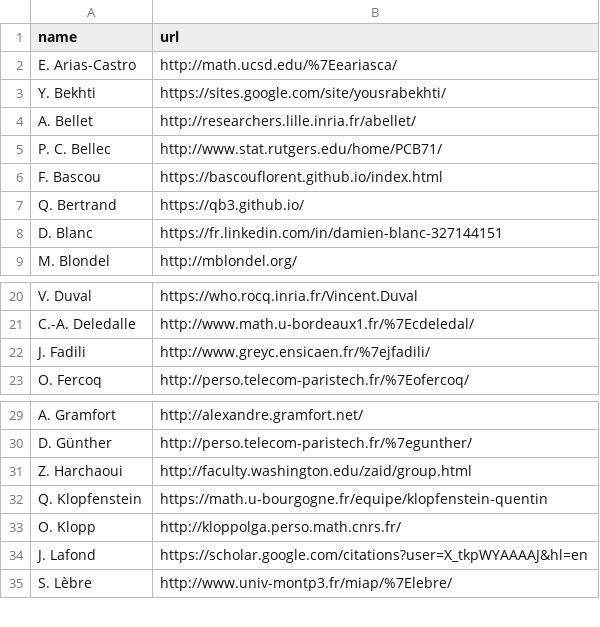
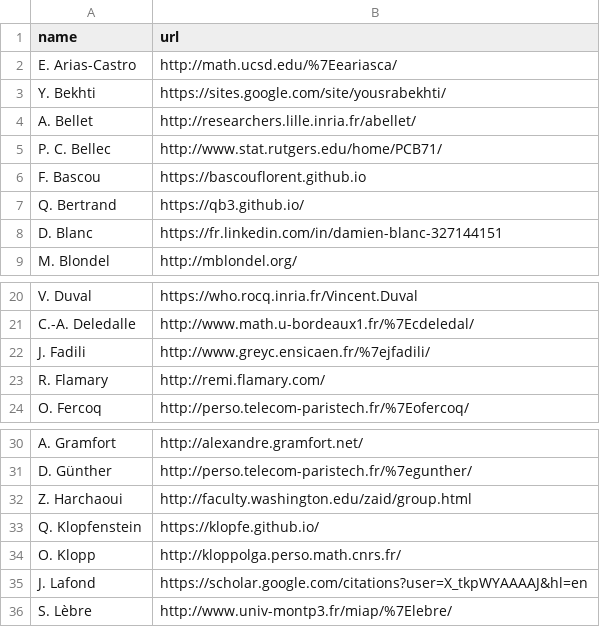
Before and after one commit to josephsalmon/agramfort.github.io, a CSV file: data/coauthors_url.csv, drawn as a sheet; only a part is shown, gaps mark what is left out.

```diff
--- a/data/coauthors_url.csv
+++ b/data/coauthors_url.csv
@@ -5,3 +5,3 @@ name,url
 "P. C. Bellec","http://www.stat.rutgers.edu/home/PCB71/"
-"F. Bascou","https://bascouflorent.github.io/index.html"
+"F. Bascou","https://bascouflorent.github.io"
 "Q. Bertrand","https://qb3.github.io/"
@@ -22,2 +22,3 @@ name,url
 "J. Fadili","http://www.greyc.ensicaen.fr/%7ejfadili/"
+"R. Flamary","http://remi.flamary.com/"
 "O. Fercoq","http://perso.telecom-paristech.fr/%7Eofercoq/"
@@ -31,3 +32,3 @@ name,url
 "Z. Harchaoui","http://faculty.washington.edu/zaid/group.html"
-"Q. Klopfenstein","https://math.u-bourgogne.fr/equipe/klopfenstein-quentin"
+"Q. Klopfenstein","https://klopfe.github.io/"
 "O. Klopp","http://kloppolga.perso.math.cnrs.fr/"
```
Also changed, not shown: 10 other files.
